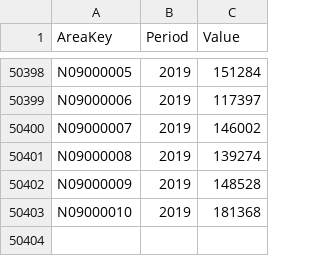
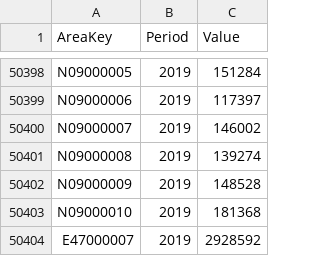
Before and after one commit to coventry-city-council/coventry-city-council.github.io, a CSV file: data/population.csv, drawn as a sheet; only a part is shown, gaps mark what is left out; the diff names each change by its address in the sheet, - before the commit and + after, or states it on an @@ line.

Commit message:
added WMCA population 2019

```diff
--- a/data/population.csv
+++ b/data/population.csv
+row 50404: E47000007 | 2019 | 2928592
```
